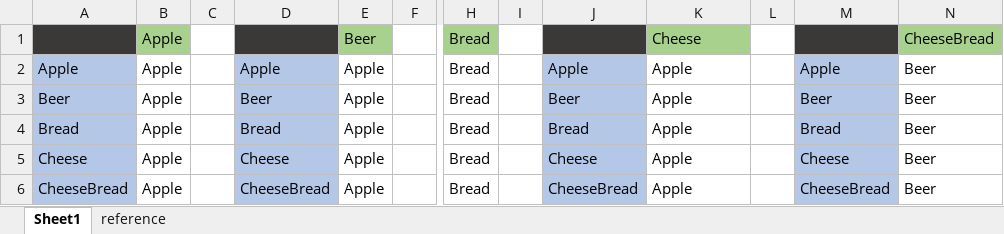
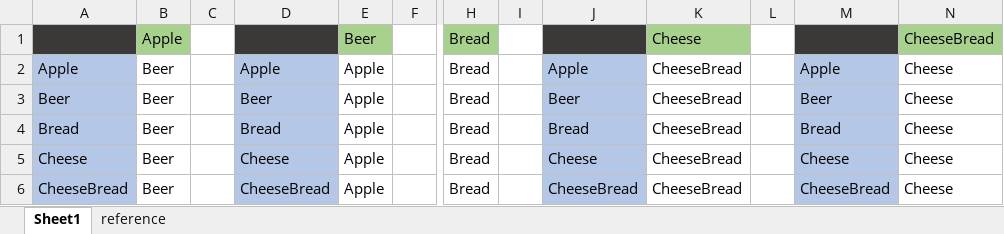
Before and after one commit to kana-bunbun/2nd_3DAction, an Excel workbook: DXLibProject_Start/Resource/CSV/ItemRecipe.xlsx, sheet Sheet1, drawn as a sheet; only a part is shown, gaps mark what is left out; values as stored, in another font and other column widths than the file's, no borders; the diff names each change by its address in the sheet, - before the commit and + after, or states it on an @@ line.

```diff
--- a/DXLibProject_Start/Resource/CSV/ItemRecipe.xlsx (sheet Sheet1)
+++ b/DXLibProject_Start/Resource/CSV/ItemRecipe.xlsx (sheet Sheet1)
-B2:B6: Apple
+B2:B6: Beer
-K2:K6: Apple
+K2:K6: CheeseBread
-N2:N6: Beer
+N2:N6: Cheese
```
Also changed, not shown: 6 other files.
